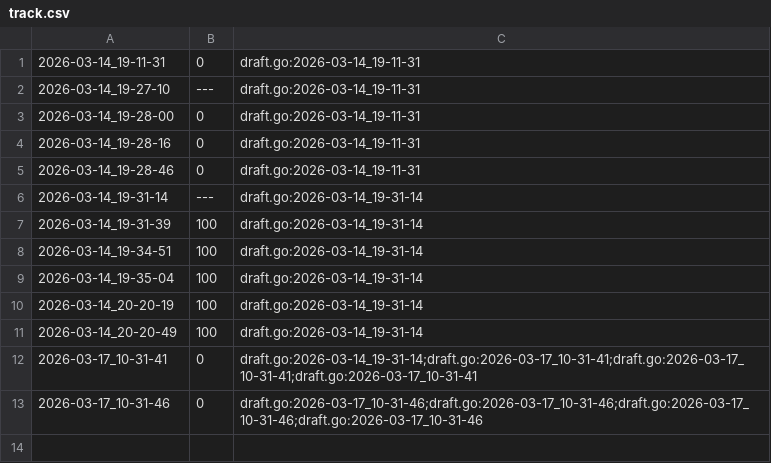
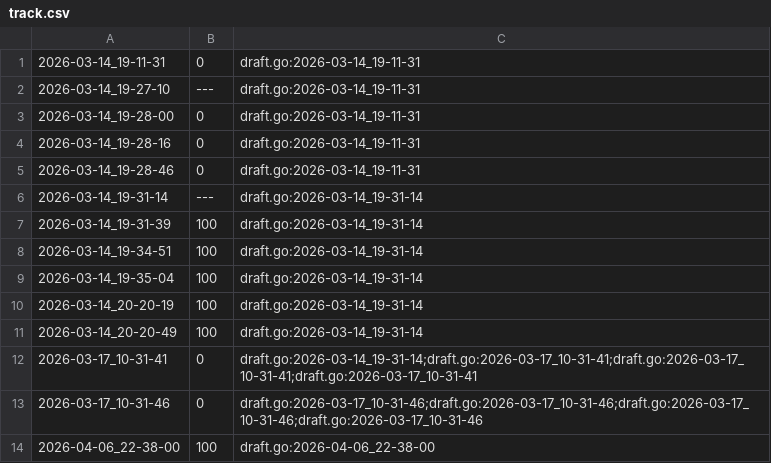
Before and after one commit to qxcode-course/ed-ter-bloco-a-ChrystianKevine, a CSV file: .tko/track/ed@pintando/track.csv, drawn as a sheet.

```diff
--- a/.tko/track/ed@pintando/track.csv
+++ b/.tko/track/ed@pintando/track.csv
@@ -13 +13,2 @@
 2026-03-17_10-31-46,0,draft.go:2026-03-17_10-31-46;draft.go:2026-03-17_10-31-46;draft.go:2026-03-17_10-31-46;draft.go:2026-03-17_10-31-46
+2026-04-06_22-38-00,100,draft.go:2026-04-06_22-38-00
```
Also changed, not shown: .tko/track/ed@pedra/track.csv, 4 other files.
